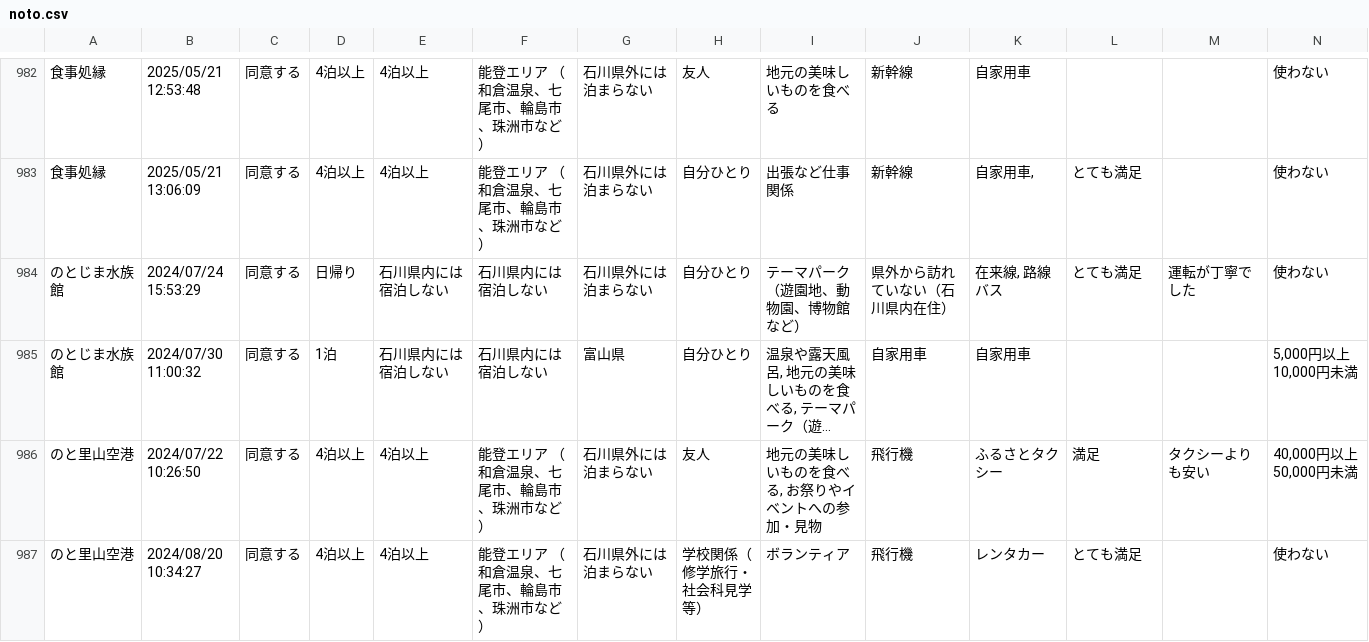
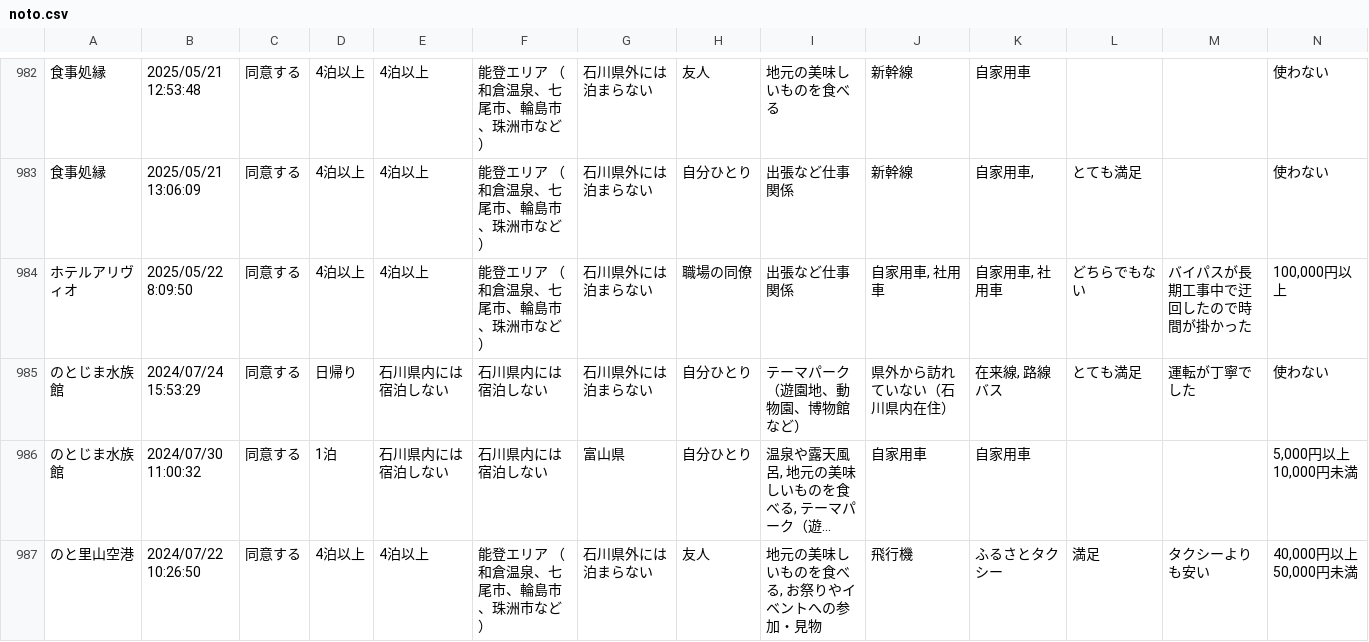
Before and after one commit to code4fukui/ishikawa-kanko-survey, a CSV file: noto.csv, drawn as a sheet; only a part is shown, gaps mark what is left out; the shorter side is filled out with more unchanged rows; long unchanged cells end in …; rows hold the shown columns only; the diff names each change by its address in the sheet, - before the commit and + after, or states it on an @@ line.

Commit message:
update data

```diff
--- a/noto.csv
+++ b/noto.csv
+row 984: ホテルアリヴィオ | 2025/05/22 8:09:50 | 同意する | 4泊以上 | 4泊以上 | 能登エリア （和倉温泉、七尾市、輪島市、珠洲市など） | 石川県外には泊まらない | 職場の同僚 | 出張など仕事関係 | 自家用車, 社用車 | 自家用車, 社用車 | どちらでもない | バイパスが長期工事中で迂回したので時間が掛かった | 100,000円以上
```
